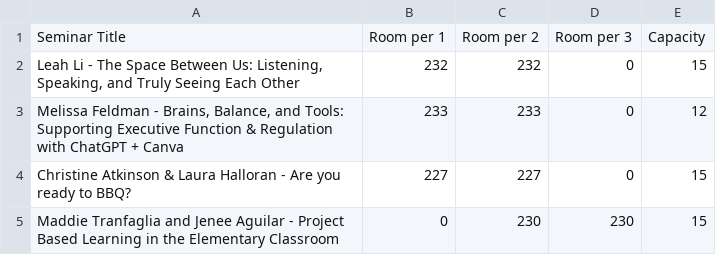
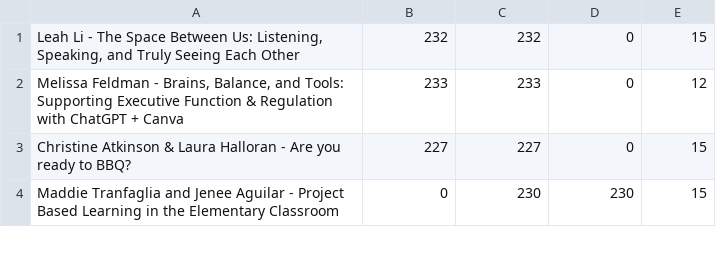
Before and after one commit to midnightmoonrise/SeminarDayScheduler_PDDay, a CSV file: PD_CSV/roomassignments.csv, drawn as a sheet; only a part is shown; the diff names each change by its address in the sheet, - before the commit and + after, or states it on an @@ line.

```diff
--- a/PD_CSV/roomassignments.csv
+++ b/PD_CSV/roomassignments.csv
-row 1: Seminar Title | Room per 1 | Room per 2 | Room per 3 | Capacity
```
Also changed, not shown: PD_CSV/seminar_roomassignments.csv, PD_CSV/testing_data_sample.csv, 2 other files.
